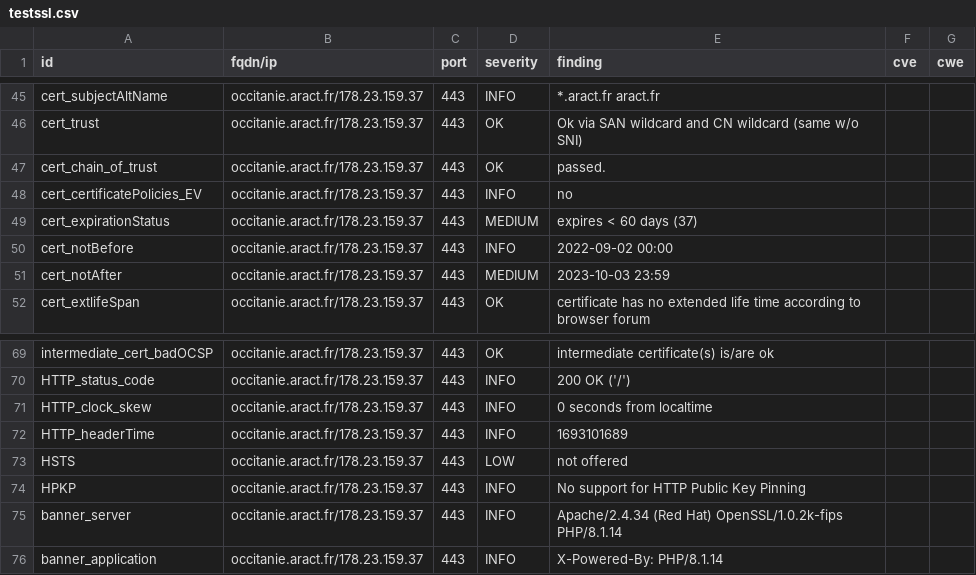
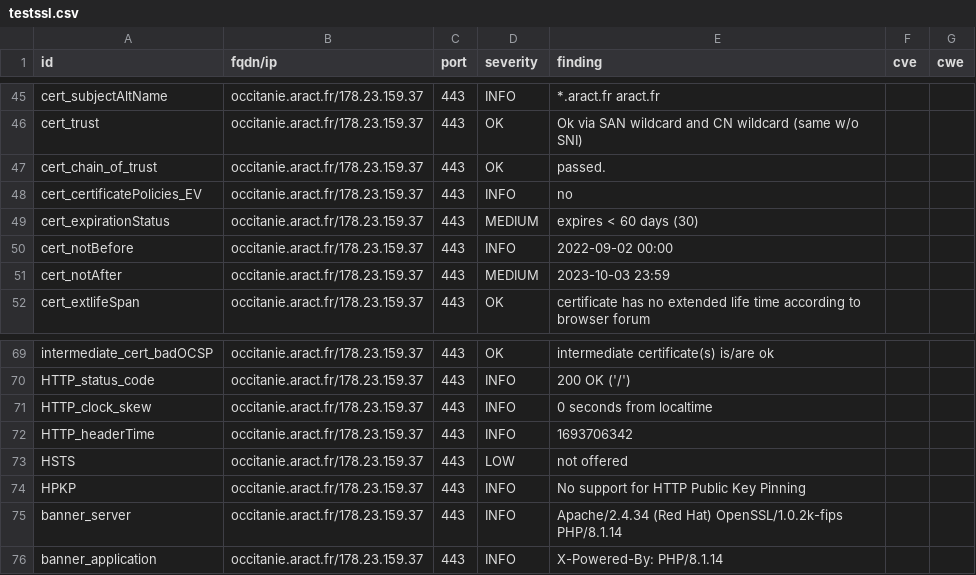
Before and after one commit to anactweb/dashlord, a CSV file: results/aHR0cHM6Ly9vY2NpdGFuaWUuYXJhY3QuZnI=/testssl.csv, drawn as a sheet; only a part is shown, gaps mark what is left out.

```diff
--- a/results/aHR0cHM6Ly9vY2NpdGFuaWUuYXJhY3QuZnI=/testssl.csv
+++ b/results/aHR0cHM6Ly9vY2NpdGFuaWUuYXJhY3QuZnI=/testssl.csv
@@ -48,3 +48,3 @@
 "cert_certificatePolicies_EV","occitanie.aract.fr/178.23.159.37","443","INFO","no","",""
-"cert_expirationStatus","occitanie.aract.fr/178.23.159.37","443","MEDIUM","expires < 60 days (37)","",""
+"cert_expirationStatus","occitanie.aract.fr/178.23.159.37","443","MEDIUM","expires < 60 days (30)","",""
 "cert_notBefore","occitanie.aract.fr/178.23.159.37","443","INFO","2022-09-02 00:00","",""
@@ -71,3 +71,3 @@
 "HTTP_clock_skew","occitanie.aract.fr/178.23.159.37","443","INFO","0 seconds from localtime","",""
-"HTTP_headerTime","occitanie.aract.fr/178.23.159.37","443","INFO","1693101689","",""
+"HTTP_headerTime","occitanie.aract.fr/178.23.159.37","443","INFO","1693706342","",""
 "HSTS","occitanie.aract.fr/178.23.159.37","443","LOW","not offered","",""
```
Also changed, not shown: 12 other files.
